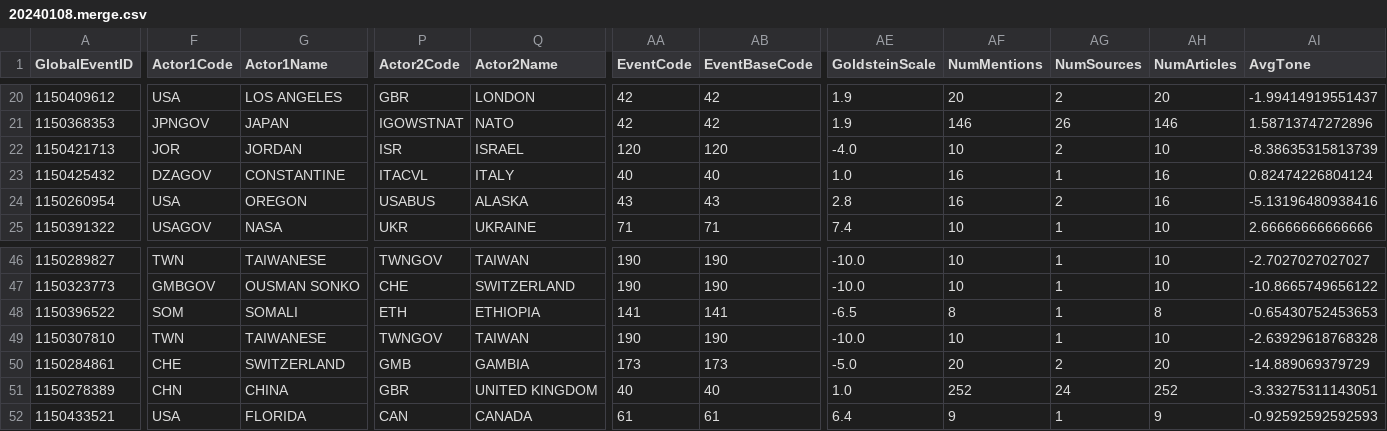
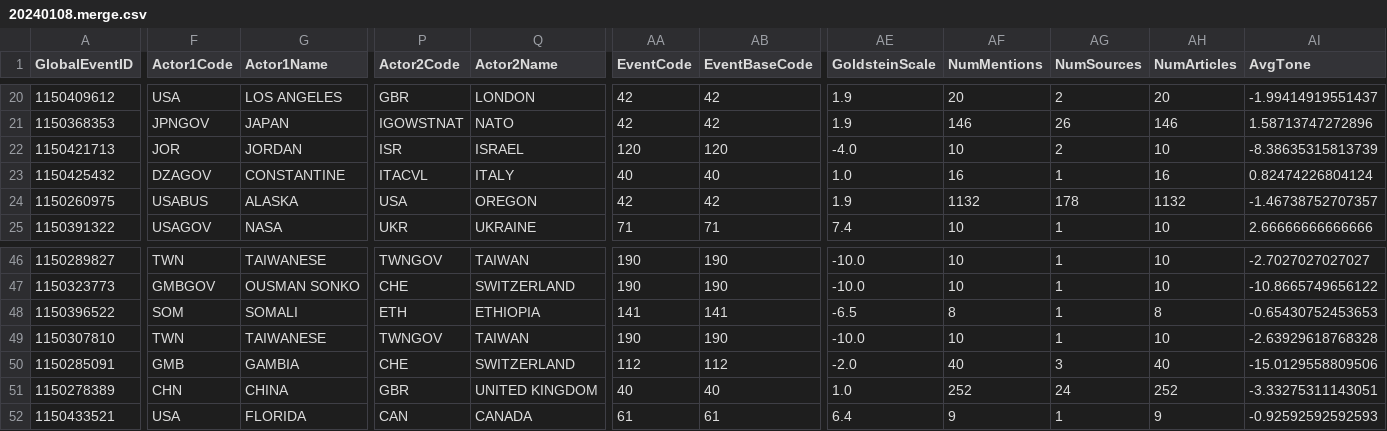
Before and after one commit to Wang-mis/pleasenews, a CSV file: merge/NULL/20240108.merge.csv, drawn as a sheet; only a part is shown, gaps mark what is left out; the diff covers the shown part only; the diff names each change by its address in the sheet, - before the commit and + after, or states it on an @@ line.

```diff
--- a/merge/NULL/20240108.merge.csv
+++ b/merge/NULL/20240108.merge.csv
-A24 (GlobalEventID): 1150260954
+A24 (GlobalEventID): 1150260975
-F24 (Actor1Code): USA
+F24 (Actor1Code): USABUS
-G24 (Actor1Name): OREGON
+G24 (Actor1Name): ALASKA
-P24 (Actor2Code): USABUS
+P24 (Actor2Code): USA
-Q24 (Actor2Name): ALASKA
+Q24 (Actor2Name): OREGON
-AA24 (EventCode): 43
+AA24 (EventCode): 42
-AB24 (EventBaseCode): 43
+AB24 (EventBaseCode): 42
-AE24 (GoldsteinScale): 2.8
+AE24 (GoldsteinScale): 1.9
-AF24 (NumMentions): 16
+AF24 (NumMentions): 1132
-AG24 (NumSources): 2
+AG24 (NumSources): 178
-AH24 (NumArticles): 16
+AH24 (NumArticles): 1132
-AI24 (AvgTone): -5.13196480938416
+AI24 (AvgTone): -1.46738752707357
-A50 (GlobalEventID): 1150284861
+A50 (GlobalEventID): 1150285091
-F50 (Actor1Code): CHE
+F50 (Actor1Code): GMB
-G50 (Actor1Name): SWITZERLAND
+G50 (Actor1Name): GAMBIA
-P50 (Actor2Code): GMB
+P50 (Actor2Code): CHE
-Q50 (Actor2Name): GAMBIA
+Q50 (Actor2Name): SWITZERLAND
-AA50 (EventCode): 173
+AA50 (EventCode): 112
-AB50 (EventBaseCode): 173
+AB50 (EventBaseCode): 112
-AE50 (GoldsteinScale): -5.0
+AE50 (GoldsteinScale): -2.0
-AF50 (NumMentions): 20
+AF50 (NumMentions): 40
-AG50 (NumSources): 2
+AG50 (NumSources): 3
-AH50 (NumArticles): 20
+AH50 (NumArticles): 40
-AI50 (AvgTone): -14.889069379729
+AI50 (AvgTone): -15.0129558809506
```
Also changed, not shown: 28 edited cells elsewhere in this file, merge/NULL/20240102.merge.csv, merge/NULL/20240103.merge.csv, 3 other files.
